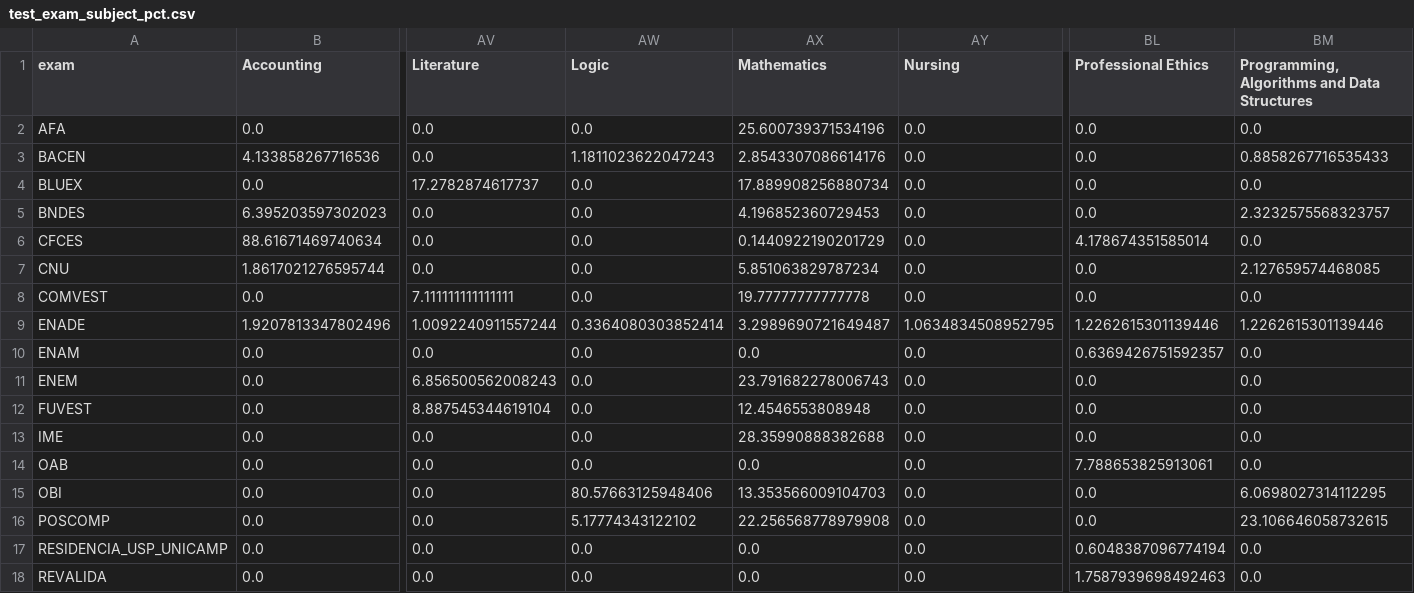
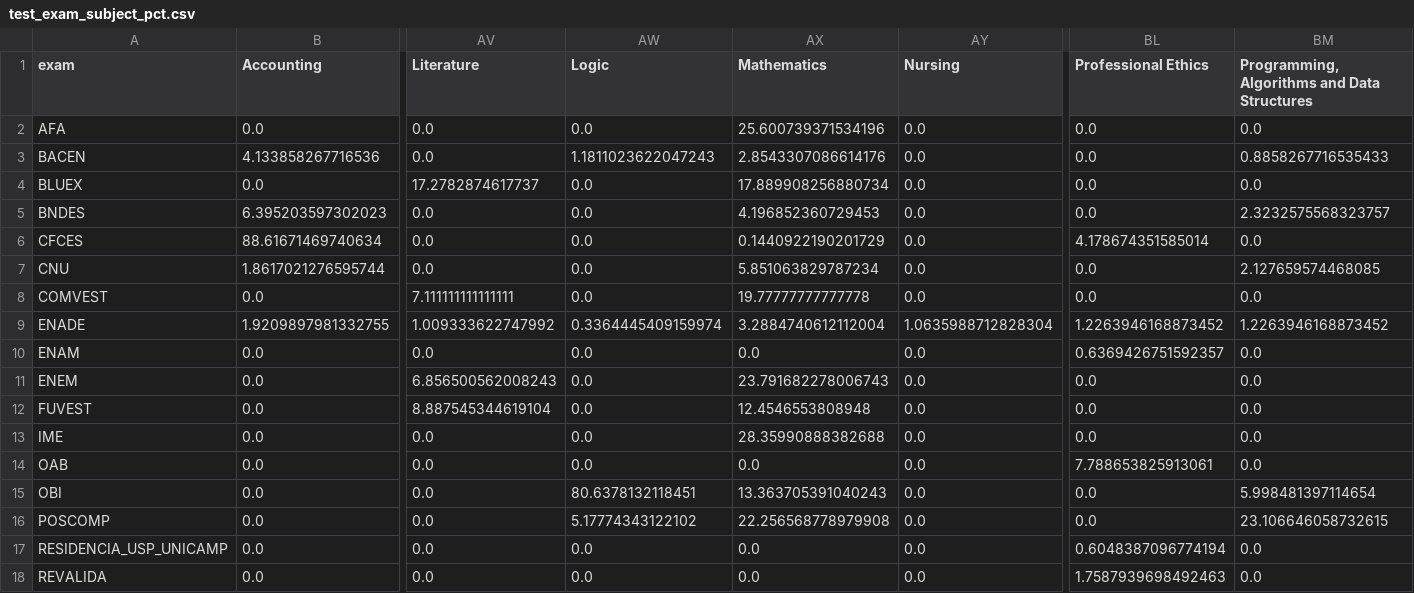
Before and after one commit to ark-aiml-research/mmlu-pt, a CSV file: ablations/knowledge_area/aggregates/test_exam_subject_pct.csv, drawn as a sheet; only a part is shown, gaps mark what is left out; removed rows and columns are numbered as before the commit, all else as after; rows hold the shown columns only; the diff names each change by its address in the sheet, - before the commit and + after, or states it on an @@ line.

```diff
--- a/ablations/knowledge_area/aggregates/test_exam_subject_pct.csv
+++ b/ablations/knowledge_area/aggregates/test_exam_subject_pct.csv
-row 9: ENADE | 1.9207813347802496 | 1.0092240911557244 | 0.3364080303852414 | 3.2989690721649487 | 1.0634834508952795 | 1.2262615301139446 | 1.2262615301139446
+row 9: ENADE | 1.9209897981332755 | 1.009333622747992 | 0.3364445409159974 | 3.2884740612112004 | 1.0635988712828304 | 1.2263946168873452 | 1.2263946168873452
-AW15 (Logic): 80.57663125948406
+AW15 (Logic): 80.6378132118451
-AX15 (Mathematics): 13.353566009104703
+AX15 (Mathematics): 13.363705391040243
-BM15: 6.0698027314112295
+BM15: 5.998481397114654
```
Also changed, not shown: ablations/knowledge_area/aggregates/test_exam_area_pct.csv, ablations/knowledge_area/aggregates/test_exams.csv, 22 other files.
